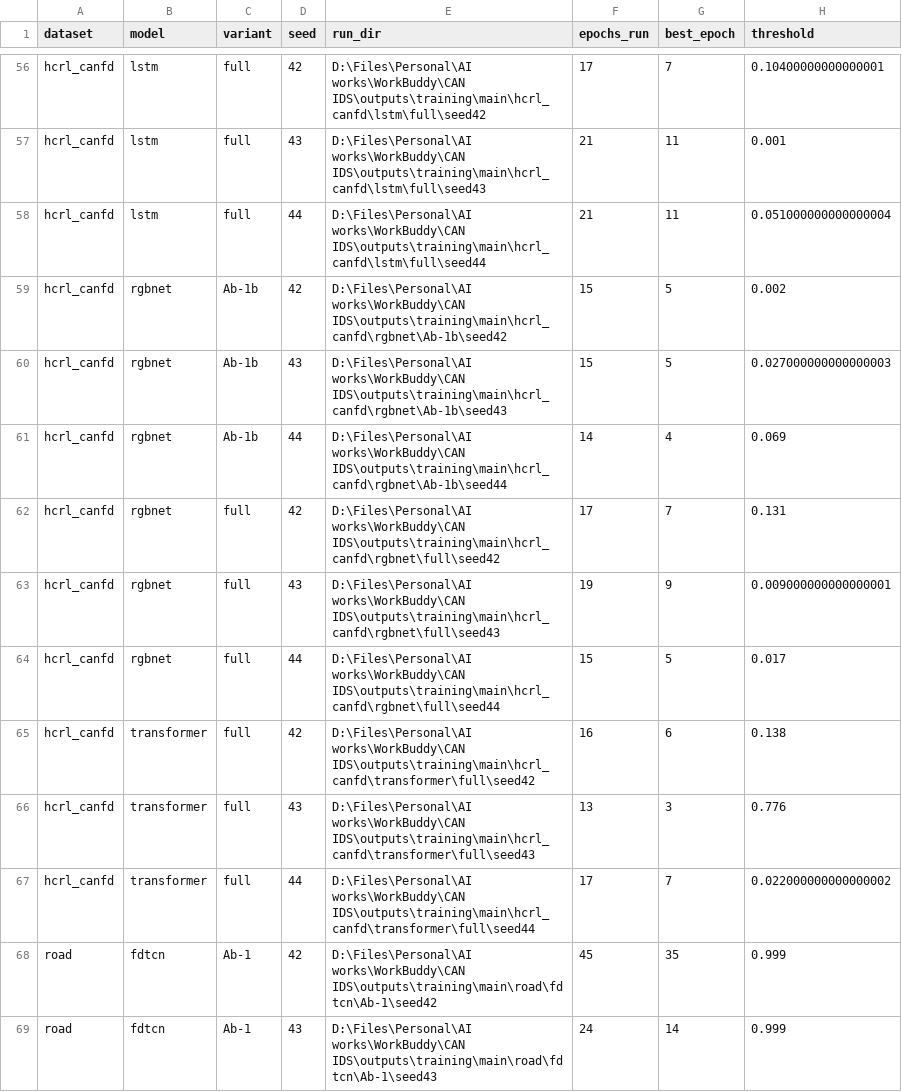
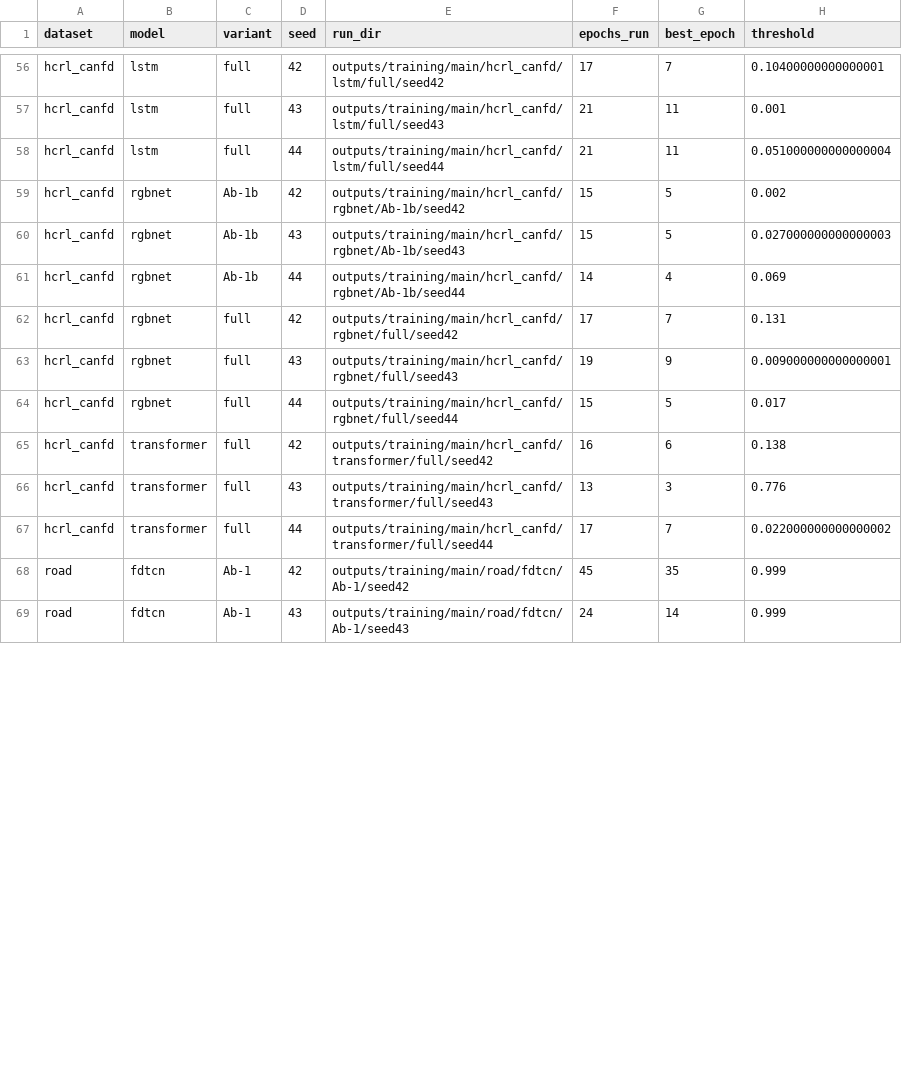
Before and after one commit to WeBoughtAZoo/canids-eval, a CSV file: outputs/training/main/runs_index.csv, drawn as a sheet; only a part is shown, gaps mark what is left out; the diff covers the shown part only; the diff names each change by its address in the sheet, - before the commit and + after, or states it on an @@ line.

```diff
--- a/outputs/training/main/runs_index.csv
+++ b/outputs/training/main/runs_index.csv
-E56 (run_dir): D:\Files\Personal\AI works\WorkBuddy\CAN IDS\outputs\training\main\hcrl_canfd\lstm\full\seed42
+E56 (run_dir): outputs/training/main/hcrl_canfd/lstm/full/seed42
-E57 (run_dir): D:\Files\Personal\AI works\WorkBuddy\CAN IDS\outputs\training\main\hcrl_canfd\lstm\full\seed43
+E57 (run_dir): outputs/training/main/hcrl_canfd/lstm/full/seed43
-E58 (run_dir): D:\Files\Personal\AI works\WorkBuddy\CAN IDS\outputs\training\main\hcrl_canfd\lstm\full\seed44
+E58 (run_dir): outputs/training/main/hcrl_canfd/lstm/full/seed44
-E59 (run_dir): D:\Files\Personal\AI works\WorkBuddy\CAN IDS\outputs\training\main\hcrl_canfd\rgbnet\Ab-1b\seed42
+E59 (run_dir): outputs/training/main/hcrl_canfd/rgbnet/Ab-1b/seed42
-E60 (run_dir): D:\Files\Personal\AI works\WorkBuddy\CAN IDS\outputs\training\main\hcrl_canfd\rgbnet\Ab-1b\seed43
+E60 (run_dir): outputs/training/main/hcrl_canfd/rgbnet/Ab-1b/seed43
-E61 (run_dir): D:\Files\Personal\AI works\WorkBuddy\CAN IDS\outputs\training\main\hcrl_canfd\rgbnet\Ab-1b\seed44
+E61 (run_dir): outputs/training/main/hcrl_canfd/rgbnet/Ab-1b/seed44
-E62 (run_dir): D:\Files\Personal\AI works\WorkBuddy\CAN IDS\outputs\training\main\hcrl_canfd\rgbnet\full\seed42
+E62 (run_dir): outputs/training/main/hcrl_canfd/rgbnet/full/seed42
-E63 (run_dir): D:\Files\Personal\AI works\WorkBuddy\CAN IDS\outputs\training\main\hcrl_canfd\rgbnet\full\seed43
+E63 (run_dir): outputs/training/main/hcrl_canfd/rgbnet/full/seed43
-E64 (run_dir): D:\Files\Personal\AI works\WorkBuddy\CAN IDS\outputs\training\main\hcrl_canfd\rgbnet\full\seed44
+E64 (run_dir): outputs/training/main/hcrl_canfd/rgbnet/full/seed44
-E65 (run_dir): D:\Files\Personal\AI works\WorkBuddy\CAN IDS\outputs\training\main\hcrl_canfd\transformer\full\seed42
+E65 (run_dir): outputs/training/main/hcrl_canfd/transformer/full/seed42
-E66 (run_dir): D:\Files\Personal\AI works\WorkBuddy\CAN IDS\outputs\training\main\hcrl_canfd\transformer\full\seed43
+E66 (run_dir): outputs/training/main/hcrl_canfd/transformer/full/seed43
-E67 (run_dir): D:\Files\Personal\AI works\WorkBuddy\CAN IDS\outputs\training\main\hcrl_canfd\transformer\full\seed44
+E67 (run_dir): outputs/training/main/hcrl_canfd/transformer/full/seed44
-E68 (run_dir): D:\Files\Personal\AI works\WorkBuddy\CAN IDS\outputs\training\main\road\fdtcn\Ab-1\seed42
+E68 (run_dir): outputs/training/main/road/fdtcn/Ab-1/seed42
-E69 (run_dir): D:\Files\Personal\AI works\WorkBuddy\CAN IDS\outputs\training\main\road\fdtcn\Ab-1\seed43
+E69 (run_dir): outputs/training/main/road/fdtcn/Ab-1/seed43
```
Also changed, not shown: 84 edited cells elsewhere in this file, MANIFEST.csv, outputs/training/gpu1/runs_index.csv, 4 other files.
